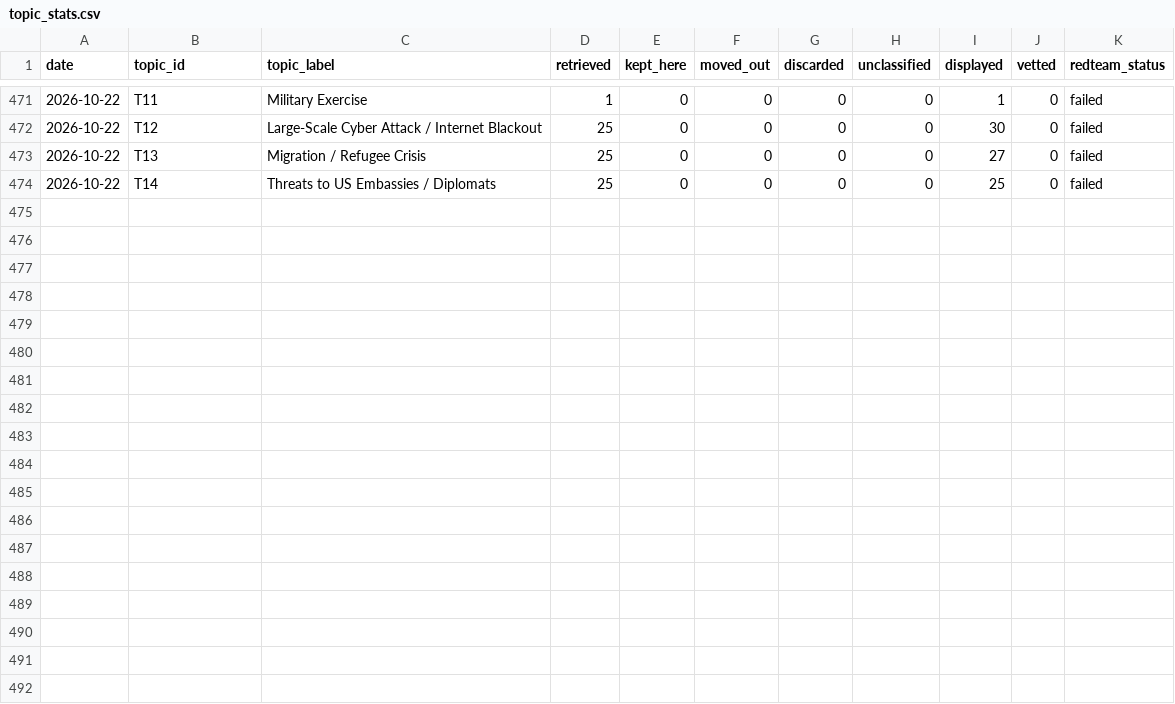
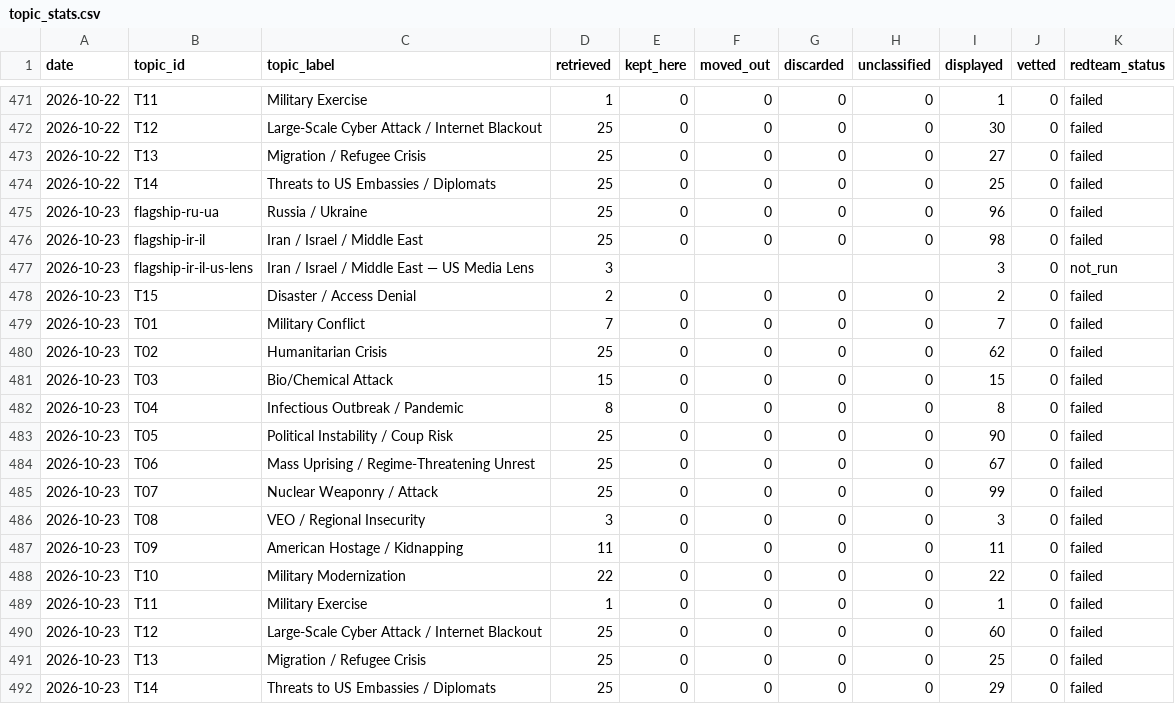
Before and after one commit to Spillers478/Daily-Update, a CSV file: data/history/topic_stats.csv, drawn as a sheet; only a part is shown, gaps mark what is left out.

```diff
--- a/data/history/topic_stats.csv
+++ b/data/history/topic_stats.csv
@@ -474 +474,19 @@ date,topic_id,topic_label,retrieved,kept_here,moved_out,discarded,unclassified,d
 2026-10-22,T14,Threats to US Embassies / Diplomats,25,0,0,0,0,25,0,failed
+2026-10-23,flagship-ru-ua,Russia / Ukraine,25,0,0,0,0,96,0,failed
+2026-10-23,flagship-ir-il,Iran / Israel / Middle East,25,0,0,0,0,98,0,failed
+2026-10-23,flagship-ir-il-us-lens,Iran / Israel / Middle East — US Media Lens,3,,,,,3,0,not_run
+2026-10-23,T15,Disaster / Access Denial,2,0,0,0,0,2,0,failed
+2026-10-23,T01,Military Conflict,7,0,0,0,0,7,0,failed
+2026-10-23,T02,Humanitarian Crisis,25,0,0,0,0,62,0,failed
+2026-10-23,T03,Bio/Chemical Attack,15,0,0,0,0,15,0,failed
+2026-10-23,T04,Infectious Outbreak / Pandemic,8,0,0,0,0,8,0,failed
+2026-10-23,T05,Political Instability / Coup Risk,25,0,0,0,0,90,0,failed
+2026-10-23,T06,Mass Uprising / Regime-Threatening Unrest,25,0,0,0,0,67,0,failed
+2026-10-23,T07,Nuclear Weaponry / Attack,25,0,0,0,0,99,0,failed
+2026-10-23,T08,VEO / Regional Insecurity,3,0,0,0,0,3,0,failed
+2026-10-23,T09,American Hostage / Kidnapping,11,0,0,0,0,11,0,failed
+2026-10-23,T10,Military Modernization,22,0,0,0,0,22,0,failed
+2026-10-23,T11,Military Exercise,1,0,0,0,0,1,0,failed
+2026-10-23,T12,Large-Scale Cyber Attack / Internet Blackout,25,0,0,0,0,60,0,failed
+2026-10-23,T13,Migration / Refugee Crisis,25,0,0,0,0,25,0,failed
+2026-10-23,T14,Threats to US Embassies / Diplomats,25,0,0,0,0,29,0,failed
```
Also changed, not shown: 31 other files.
